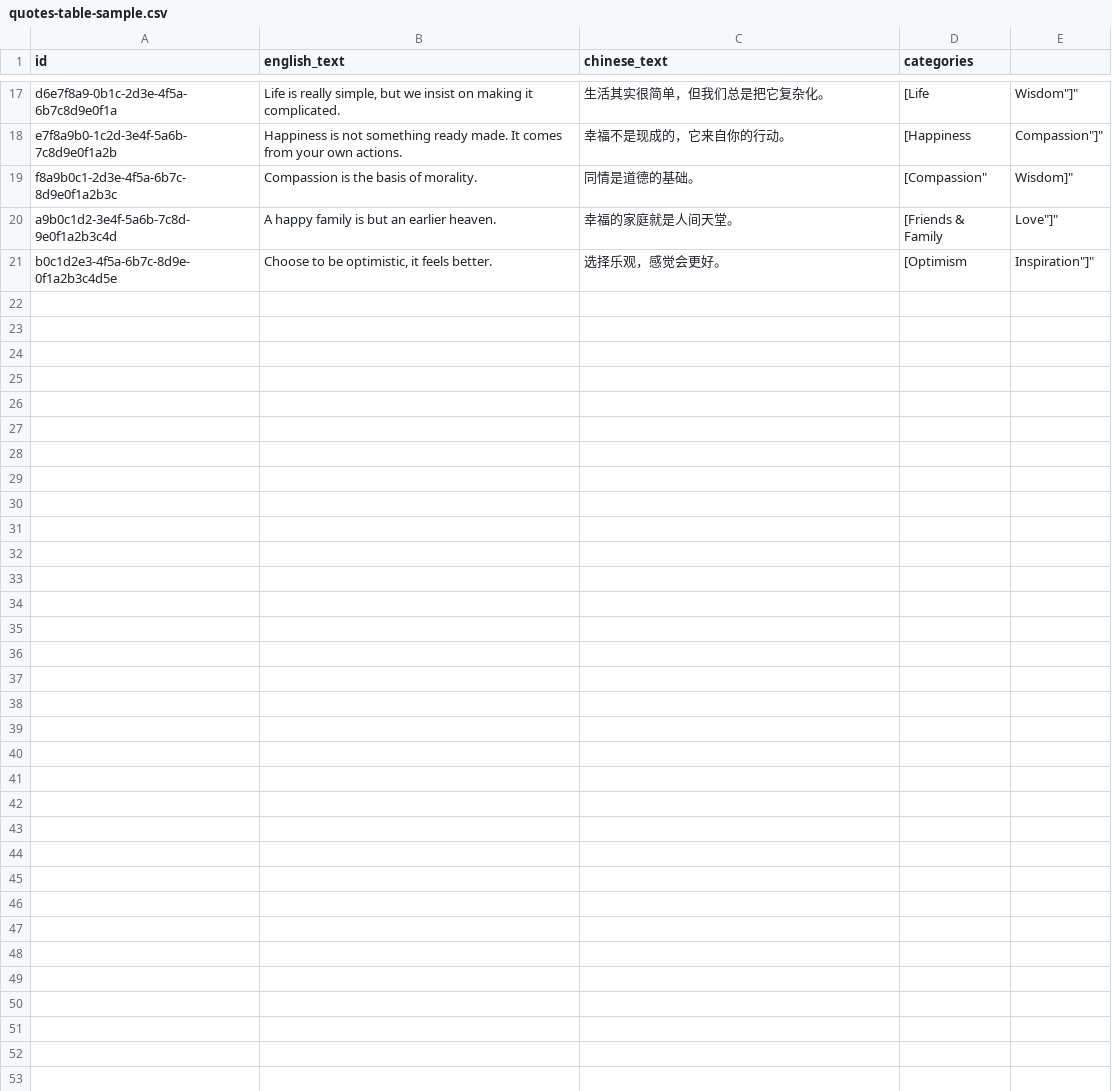
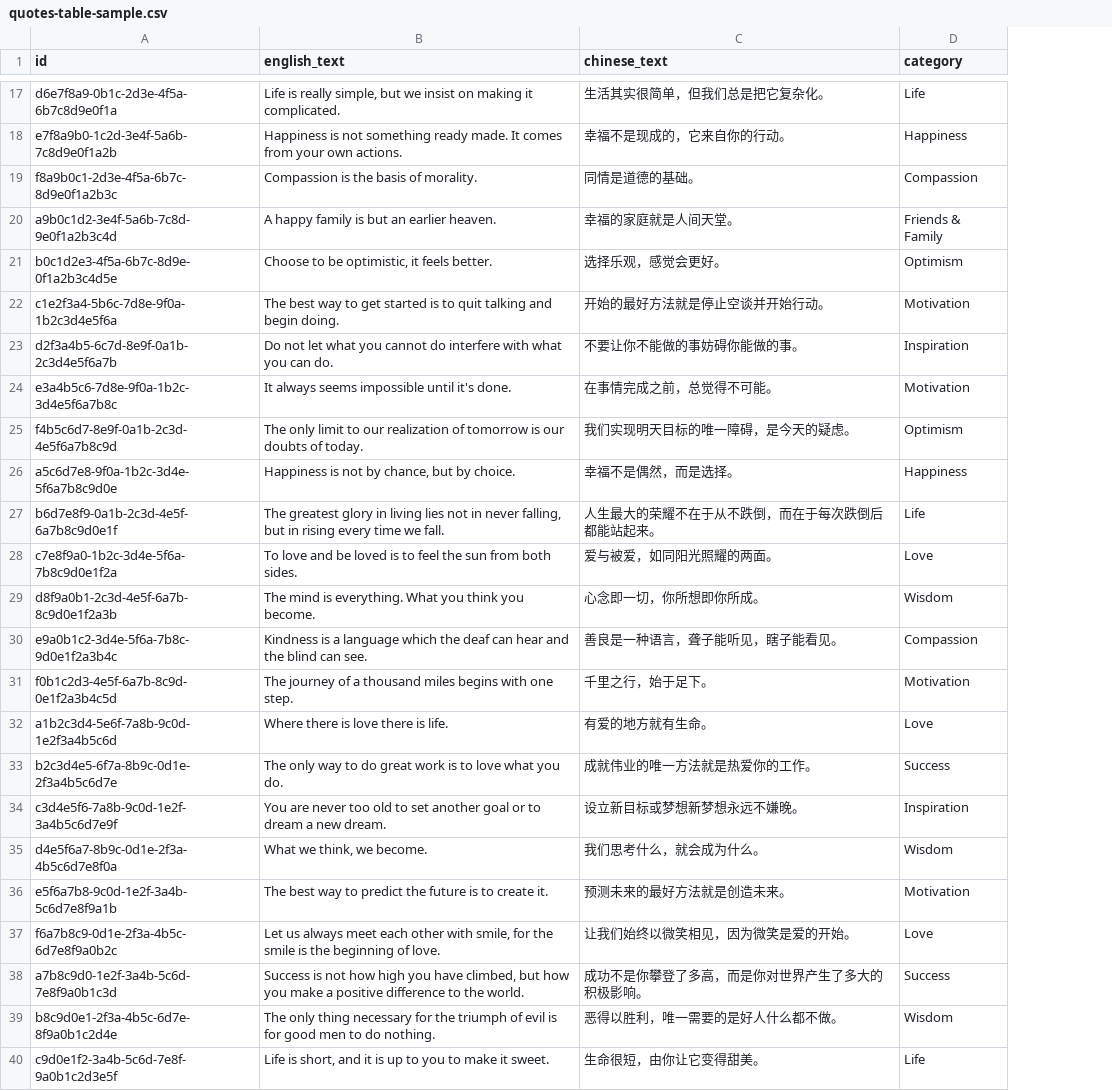
Before and after one commit to terrancehah/whole-ios, a CSV file: quotes-table-sample.csv, drawn as a sheet; only a part is shown, gaps mark what is left out; removed rows and columns are numbered as before the commit, all else as after; the diff covers the shown part only; the diff names each change by its address in the sheet, - before the commit and + after, or states it on an @@ line.

Commit message:
Refactor quote model to use single category instead of category array

```diff
--- a/quotes-table-sample.csv
+++ b/quotes-table-sample.csv
-column D (categories), rows 17-21: [Life | [Happiness | [Compassion" | [Friends & Family | [Optimism
-column E, rows 17-21: Wisdom"]" | Compassion"]" | Wisdom]" | Love"]" | Inspiration"]"
+column D (category), rows 17-21: Life | Happiness | Compassion | Friends & Family | Optimism
+row 22: c1e2f3a4-5b6c-7d8e-9f0a-1b2c3d4e5f6a | The best way to get started is to quit talking and begin doing. | 开始的最好方法就是停止空谈并开始行动。 | Motivation
+row 23: d2f3a4b5-6c7d-8e9f-0a1b-2c3d4e5f6a7b | Do not let what you cannot do interfere with what you can do. | 不要让你不能做的事妨碍你能做的事。 | Inspiration
+row 24: e3a4b5c6-7d8e-9f0a-1b2c-3d4e5f6a7b8c | It always seems impossible until it's done. | 在事情完成之前，总觉得不可能。 | Motivation
+row 25: f4b5c6d7-8e9f-0a1b-2c3d-4e5f6a7b8c9d | The only limit to our realization of tomorrow is our doubts of today. | 我们实现明天目标的唯一障碍，是今天的疑虑。 | Optimism
+row 26: a5c6d7e8-9f0a-1b2c-3d4e-5f6a7b8c9d0e | Happiness is not by chance, but by choice. | 幸福不是偶然，而是选择。 | Happiness
+row 27: b6d7e8f9-0a1b-2c3d-4e5f-6a7b8c9d0e1f | The greatest glory in living lies not in never falling, but in rising every time we fall. | 人生最大的荣耀不在于从不跌倒，而在于每次跌倒后都能站起来。 | Life
+row 28: c7e8f9a0-1b2c-3d4e-5f6a-7b8c9d0e1f2a | To love and be loved is to feel the sun from both sides. | 爱与被爱，如同阳光照耀的两面。 | Love
+row 29: d8f9a0b1-2c3d-4e5f-6a7b-8c9d0e1f2a3b | The mind is everything. What you think you become. | 心念即一切，你所想即你所成。 | Wisdom
+row 30: e9a0b1c2-3d4e-5f6a-7b8c-9d0e1f2a3b4c | Kindness is a language which the deaf can hear and the blind can see. | 善良是一种语言，聋子能听见，瞎子能看见。 | Compassion
+row 31: f0b1c2d3-4e5f-6a7b-8c9d-0e1f2a3b4c5d | The journey of a thousand miles begins with one step. | 千里之行，始于足下。 | Motivation
+row 32: a1b2c3d4-5e6f-7a8b-9c0d-1e2f3a4b5c6d | Where there is love there is life. | 有爱的地方就有生命。 | Love
+row 33: b2c3d4e5-6f7a-8b9c-0d1e-2f3a4b5c6d7e | The only way to do great work is to love what you do. | 成就伟业的唯一方法就是热爱你的工作。 | Success
+row 34: c3d4e5f6-7a8b-9c0d-1e2f-3a4b5c6d7e9f | You are never too old to set another goal or to dream a new dream. | 设立新目标或梦想新梦想永远不嫌晚。 | Inspiration
+row 35: d4e5f6a7-8b9c-0d1e-2f3a-4b5c6d7e8f0a | What we think, we become. | 我们思考什么，就会成为什么。 | Wisdom
+row 36: e5f6a7b8-9c0d-1e2f-3a4b-5c6d7e8f9a1b | The best way to predict the future is to create it. | 预测未来的最好方法就是创造未来。 | Motivation
+row 37: f6a7b8c9-0d1e-2f3a-4b5c-6d7e8f9a0b2c | Let us always meet each other with smile, for the smile is the beginning of love. | 让我们始终以微笑相见，因为微笑是爱的开始。 | Love
+row 38: a7b8c9d0-1e2f-3a4b-5c6d-7e8f9a0b1c3d | Success is not how high you have climbed, but how you make a positive difference to the world. | 成功不是你攀登了多高，而是你对世界产生了多大的积极影响。 | Success
+row 39: b8c9d0e1-2f3a-4b5c-6d7e-8f9a0b1c2d4e | The only thing necessary for the triumph of evil is for good men to do nothing. | 恶得以胜利，唯一需要的是好人什么都不做。 | Wisdom
+row 40: c9d0e1f2-3a4b-5c6d-7e8f-9a0b1c2d3e5f | Life is short, and it is up to you to make it sweet. | 生命很短，由你让它变得甜美。 | Life
```
Also changed, not shown: 15 added rows elsewhere in this file, 8 other files.
